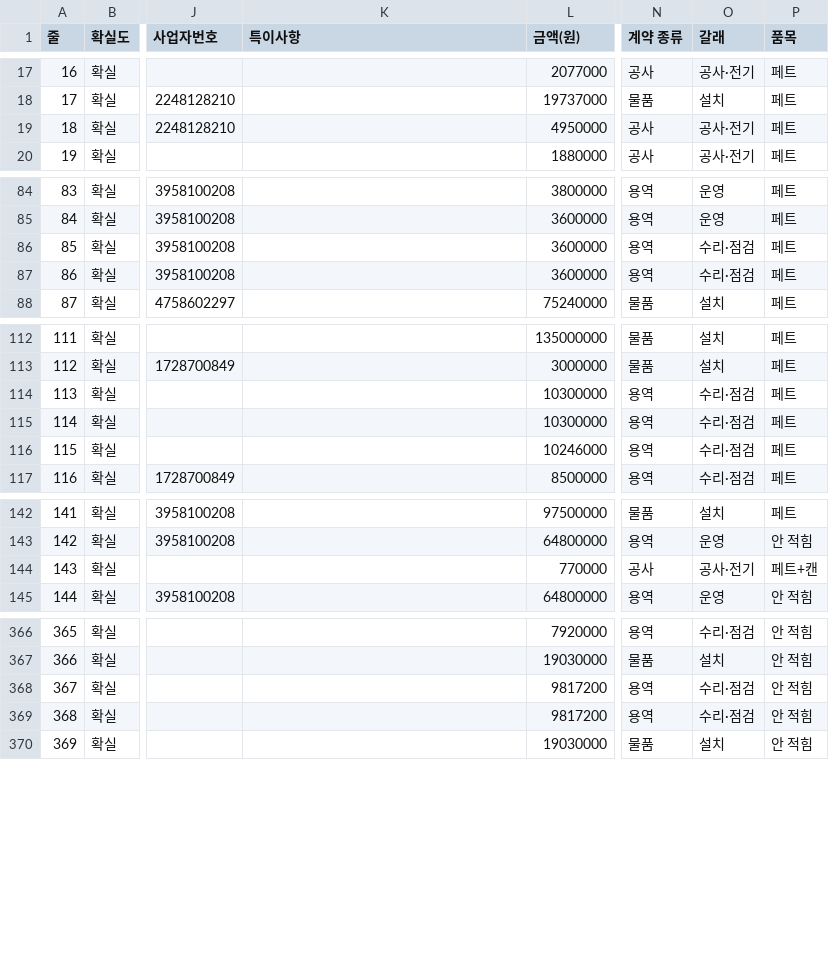
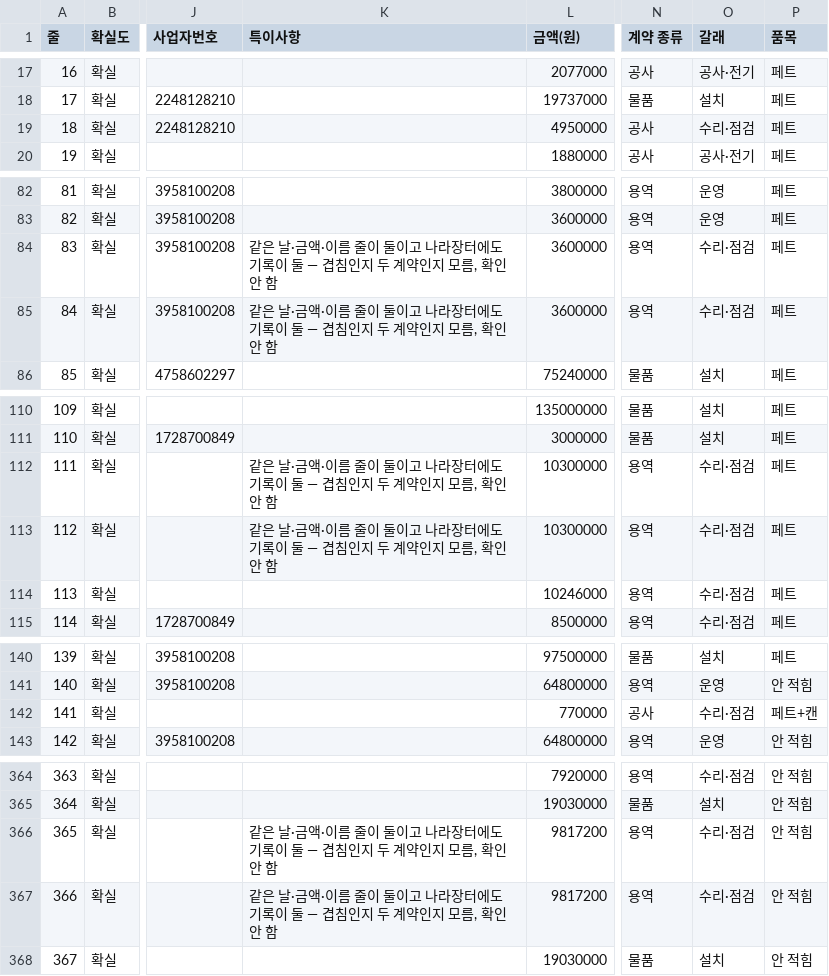
Before and after one commit to bada17/local-finance, a CSV file: drafts/kiosk/sheet_sure.csv, drawn as a sheet; only a part is shown, gaps mark what is left out; addresses are those after the commit; the diff covers the shown part only; the diff names each change by its address in the sheet, - before the commit and + after, or states it on an @@ line.

```diff
--- a/drafts/kiosk/sheet_sure.csv
+++ b/drafts/kiosk/sheet_sure.csv
-O19 (갈래): 공사·전기
+O19 (갈래): 수리·점검
@@ column A (줄) renumbered from row 45 down @@
-K84:K85 (특이사항): (empty)
+K84:K85 (특이사항): 같은 날·금액·이름 줄이 둘이고 나라장터에도 기록이 둘 — 겹침인지 두 계약인지 모름, 확인 안 함
-K112:K113 (특이사항): (empty)
+K112:K113 (특이사항): 같은 날·금액·이름 줄이 둘이고 나라장터에도 기록이 둘 — 겹침인지 두 계약인지 모름, 확인 안 함
-O142 (갈래): 공사·전기
+O142 (갈래): 수리·점검
-K366:K367 (특이사항): (empty)
+K366:K367 (특이사항): 같은 날·금액·이름 줄이 둘이고 나라장터에도 기록이 둘 — 겹침인지 두 계약인지 모름, 확인 안 함
```
Also changed, not shown: 4 removed rows and 19 edited cells elsewhere in this file, drafts/kiosk/sheet_by_town.csv, 2 other files.
